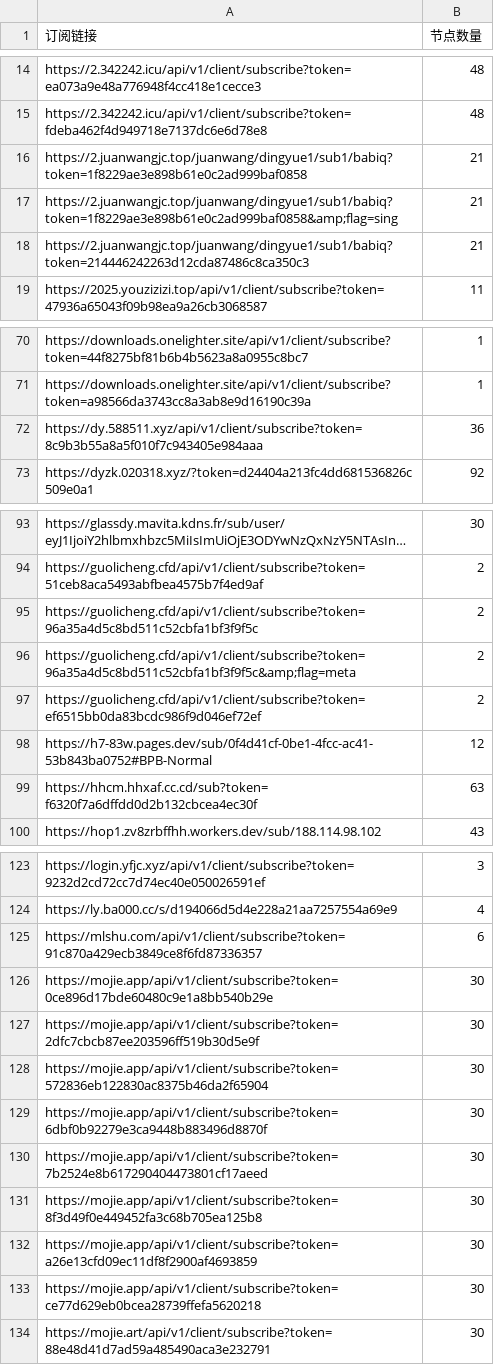
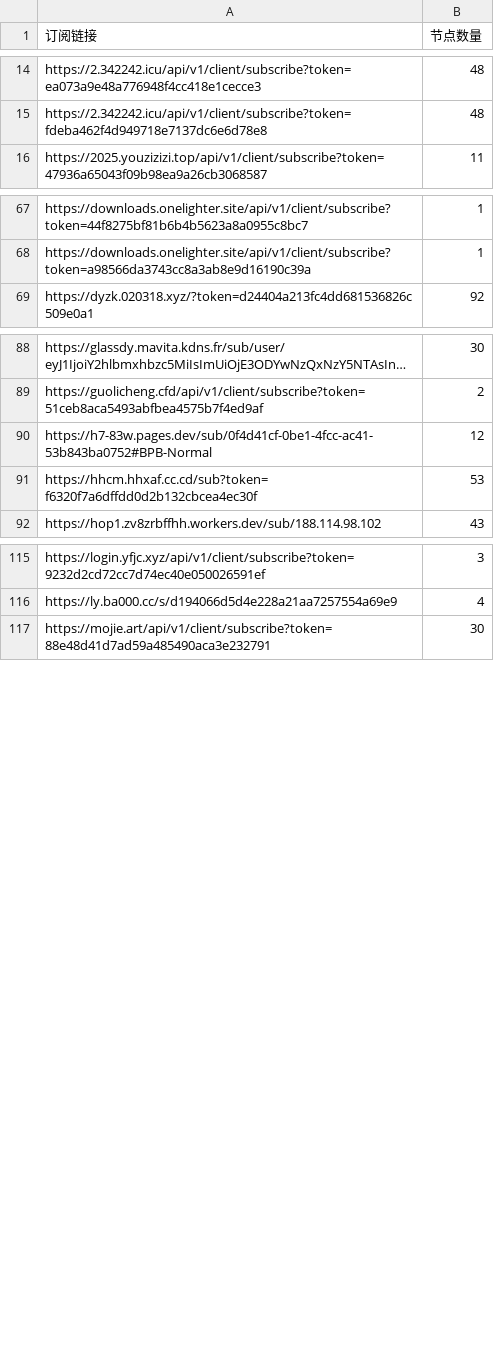
Before and after one commit to ipenwrt/crawler, a CSV file: sub_parser.csv, drawn as a sheet; only a part is shown, gaps mark what is left out; long unchanged cells end in …; removed rows and columns are numbered as before the commit, all else as after; the diff covers the shown part only; the diff names each change by its address in the sheet, - before the commit and + after, or states it on an @@ line.

```diff
--- a/sub_parser.csv
+++ b/sub_parser.csv
-row 16: https://2.juanwangjc.top/juanwang/dingyue1/sub1/babiq?token=1f8229ae3e898b61e0c2ad999baf0858 | 21
-row 17: https://2.juanwangjc.top/juanwang/dingyue1/sub1/babiq?token=1f8229ae3e898b61e0c2ad999baf0858&amp;flag=sing | 21
-row 18: https://2.juanwangjc.top/juanwang/dingyue1/sub1/babiq?token=214446242263d12cda87486c8ca350c3 | 21
-row 72: https://dy.588511.xyz/api/v1/client/subscribe?token=8c9b3b55a8a5f010f7c943405e984aaa | 36
-row 95: https://guolicheng.cfd/api/v1/client/subscribe?token=96a35a4d5c8bd511c52cbfa1bf3f9f5c | 2
-row 96: https://guolicheng.cfd/api/v1/client/subscribe?token=96a35a4d5c8bd511c52cbfa1bf3f9f5c&amp;flag=meta | 2
-row 97: https://guolicheng.cfd/api/v1/client/subscribe?token=ef6515bb0da83bcdc986f9d046ef72ef | 2
-B91 (节点数量): 63
+B91 (节点数量): 53
-row 125: https://mlshu.com/api/v1/client/subscribe?token=91c870a429ecb3849ce8f6fd87336357 | 6
-row 126: https://mojie.app/api/v1/client/subscribe?token=0ce896d17bde60480c9e1a8bb540b29e | 30
-row 127: https://mojie.app/api/v1/client/subscribe?token=2dfc7cbcb87ee203596ff519b30d5e9f | 30
-row 128: https://mojie.app/api/v1/client/subscribe?token=572836eb122830ac8375b46da2f65904 | 30
-row 129: https://mojie.app/api/v1/client/subscribe?token=6dbf0b92279e3ca9448b883496d8870f | 30
-row 130: https://mojie.app/api/v1/client/subscribe?token=7b2524e8b617290404473801cf17aeed | 30
-row 131: https://mojie.app/api/v1/client/subscribe?token=8f3d49f0e449452fa3c68b705ea125b8 | 30
-row 132: https://mojie.app/api/v1/client/subscribe?token=a26e13cfd09ec11df8f2900af4693859 | 30
-row 133: https://mojie.app/api/v1/client/subscribe?token=ce77d629eb0bcea28739ffefa5620218 | 30
```
Also changed, not shown: 3 added rows, 5 removed rows and 2 edited cells elsewhere in this file, 3 other files.
